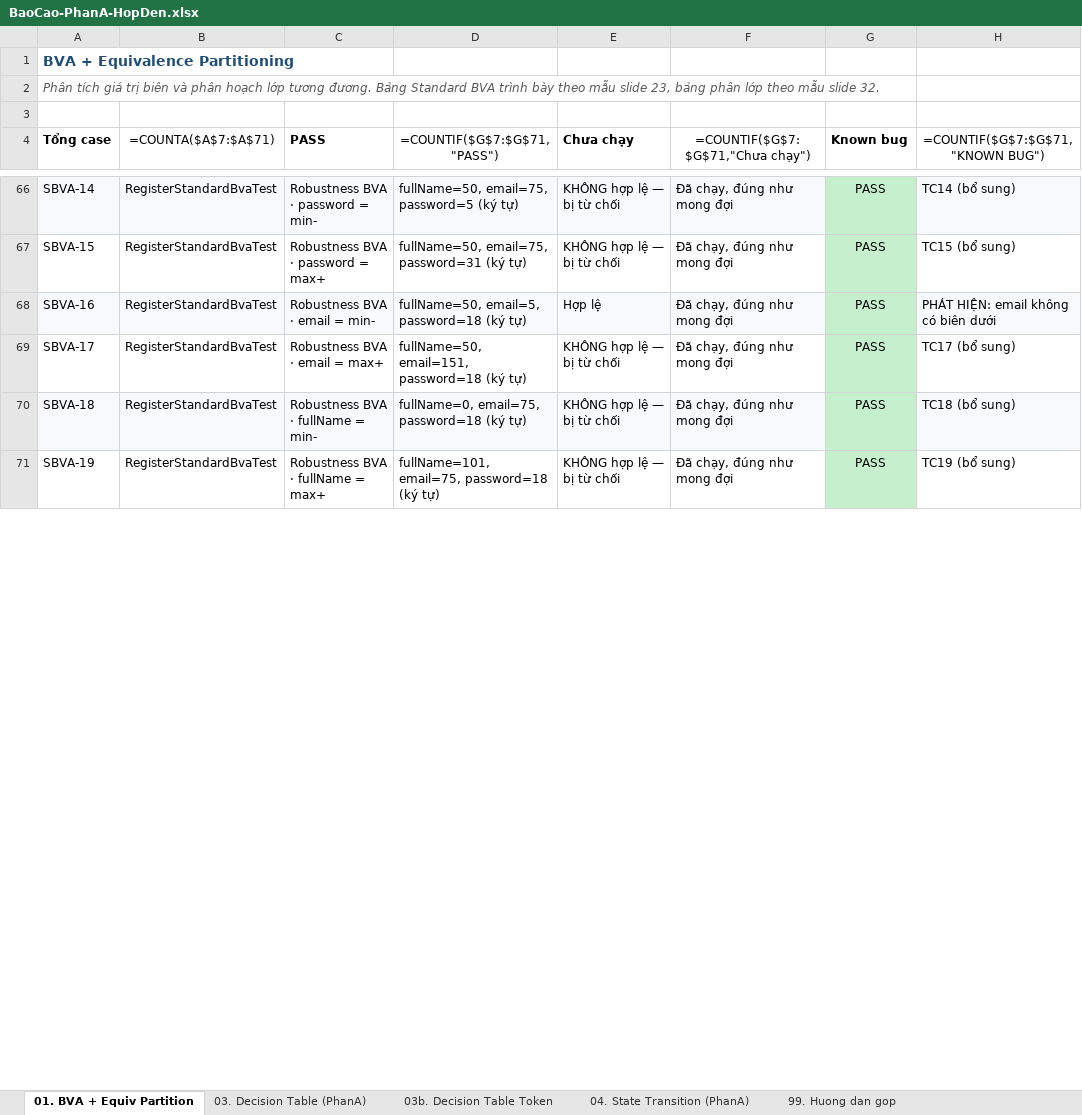
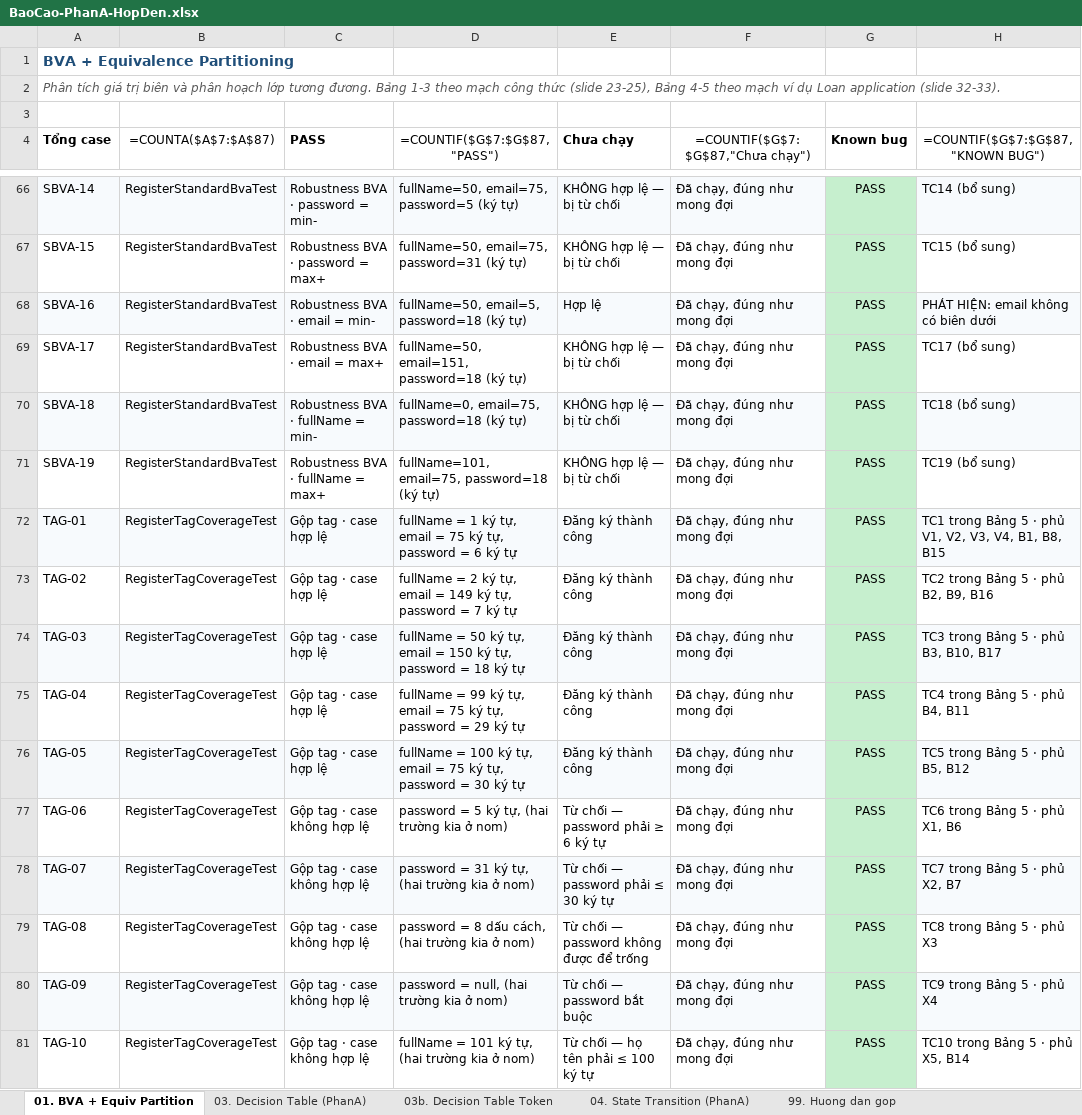
Before and after one commit to phatdayne2005/careercompass, an Excel workbook: BaoCao-PhanA-HopDen.xlsx, sheet 01. BVA + Equiv Partition, drawn as a sheet; only a part is shown, gaps mark what is left out; values as stored, in another font and other column widths than the file's, no borders; formulas without a stored value are shown as written; the diff covers the shown part only; the diff names each change by its address in the sheet, - before the commit and + after, or states it on an @@ line.

Commit message:
test(blackbox): thi hành Bảng 5 - 16 test case gộp tag theo mẫu slide 33
Bảng 5 trước đây là bảng thiết kế SUÔNG: 0/22 case có code chạy đúng bộ giá trị
đã ghi. Các tag thì được phủ bởi 46 test cô lập từng trường, nhưng nếu chỉ vào
TC bất kỳ thì không có method nào khớp - báo cáo không tự chứng minh được.

RegisterTagCoverageTest thi hành TC1-TC16 (phần form đăng ký):
  TC1-TC5   case hợp lệ, đổi cả ba trường cùng lúc để gộp nhiều tag
  TC6-TC16  case không hợp lệ, mỗi case đúng MỘT vi phạm

TC17-TC22 (dung lượng tệp) đã có sẵn ở OnboardingFileSizeBvaTest với đúng sáu
giá trị 0, 1, 5MB, MAX-1, MAX, MAX+1 nên không viết lại.

Mỗi case không hợp lệ khẳng định hasSize(1) và vi phạm nằm trên đúng trường bị
làm sai - chứng minh bằng code rằng thiết kế không bị che lỗi (masking).

Thêm tools/gen_sheet01.py sinh lại sheet 01. Dựng lại cả sheet thay vì vá, vì
openpyxl.insert_rows() không dịch chuyển merged cell nên vá nhiều lần làm thanh
tiêu đề lệch khỏi nội dung - lỗi này đã xảy ra và nay được sửa.

Nhật ký sheet 01: 65 -> 81 dòng, khớp đúng số test chạy thực tế của 5 lớp.

```diff
--- a/BaoCao-PhanA-HopDen.xlsx (sheet 01. BVA + Equiv Partition)
+++ b/BaoCao-PhanA-HopDen.xlsx (sheet 01. BVA + Equiv Partition)
@@ column A (Tổng case) renumbered from row 2 down @@
-B4: =COUNTA($A$7:$A$71)
+B4: =COUNTA($A$7:$A$87)
-D4: =COUNTIF($G$7:$G$71,"PASS")
+D4: =COUNTIF($G$7:$G$87,"PASS")
-F4: =COUNTIF($G$7:$G$71,"Chưa chạy")
+F4: =COUNTIF($G$7:$G$87,"Chưa chạy")
-H4: =COUNTIF($G$7:$G$71,"KNOWN BUG")
+H4: =COUNTIF($G$7:$G$87,"KNOWN BUG")
+row 72: TAG-01 | RegisterTagCoverageTest | Gộp tag · case hợp lệ | fullName = 1 ký tự, email = 75 ký tự, password = 6 ký tự | Đăng ký thành công | Đã chạy, đúng như mong đợi | PASS | TC1 trong Bảng 5 · phủ V1, V2, V3, V4, B1, B8, B15
+row 73: TAG-02 | RegisterTagCoverageTest | Gộp tag · case hợp lệ | fullName = 2 ký tự, email = 149 ký tự, password = 7 ký tự | Đăng ký thành công | Đã chạy, đúng như mong đợi | PASS | TC2 trong Bảng 5 · phủ B2, B9, B16
+row 74: TAG-03 | RegisterTagCoverageTest | Gộp tag · case hợp lệ | fullName = 50 ký tự, email = 150 ký tự, password = 18 ký tự | Đăng ký thành công | Đã chạy, đúng như mong đợi | PASS | TC3 trong Bảng 5 · phủ B3, B10, B17
+row 75: TAG-04 | RegisterTagCoverageTest | Gộp tag · case hợp lệ | fullName = 99 ký tự, email = 75 ký tự, password = 29 ký tự | Đăng ký thành công | Đã chạy, đúng như mong đợi | PASS | TC4 trong Bảng 5 · phủ B4, B11
+row 76: TAG-05 | RegisterTagCoverageTest | Gộp tag · case hợp lệ | fullName = 100 ký tự, email = 75 ký tự, password = 30 ký tự | Đăng ký thành công | Đã chạy, đúng như mong đợi | PASS | TC5 trong Bảng 5 · phủ B5, B12
+row 77: TAG-06 | RegisterTagCoverageTest | Gộp tag · case không hợp lệ | password = 5 ký tự, (hai trường kia ở nom) | Từ chối — password phải ≥ 6 ký tự | Đã chạy, đúng như mong đợi | PASS | TC6 trong Bảng 5 · phủ X1, B6
+row 78: TAG-07 | RegisterTagCoverageTest | Gộp tag · case không hợp lệ | password = 31 ký tự, (hai trường kia ở nom) | Từ chối — password phải ≤ 30 ký tự | Đã chạy, đúng như mong đợi | PASS | TC7 trong Bảng 5 · phủ X2, B7
+row 79: TAG-08 | RegisterTagCoverageTest | Gộp tag · case không hợp lệ | password = 8 dấu cách, (hai trường kia ở nom) | Từ chối — password không được để trống | Đã chạy, đúng như mong đợi | PASS | TC8 trong Bảng 5 · phủ X3
+row 80: TAG-09 | RegisterTagCoverageTest | Gộp tag · case không hợp lệ | password = null, (hai trường kia ở nom) | Từ chối — password bắt buộc | Đã chạy, đúng như mong đợi | PASS | TC9 trong Bảng 5 · phủ X4
+row 81: TAG-10 | RegisterTagCoverageTest | Gộp tag · case không hợp lệ | fullName = 101 ký tự, (hai trường kia ở nom) | Từ chối — họ tên phải ≤ 100 ký tự | Đã chạy, đúng như mong đợi | PASS | TC10 trong Bảng 5 · phủ X5, B14
```
Also changed, not shown: 6 added rows, 1 moved row, 33 edited cells, cell formats and merged cells elsewhere in this sheet, 2 other files.
